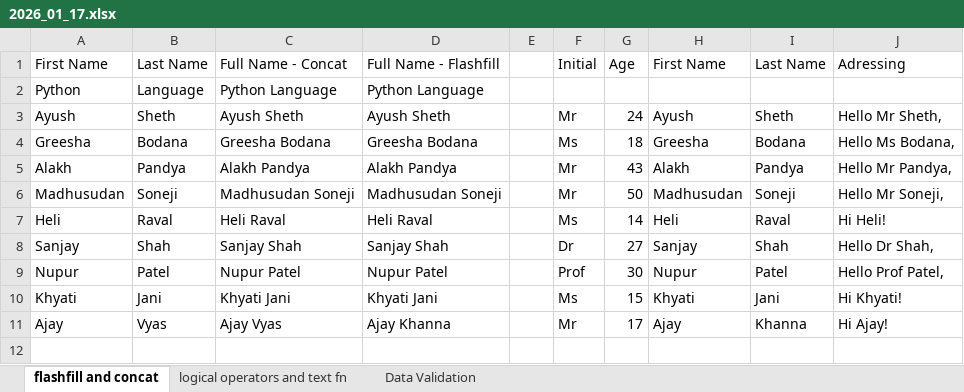
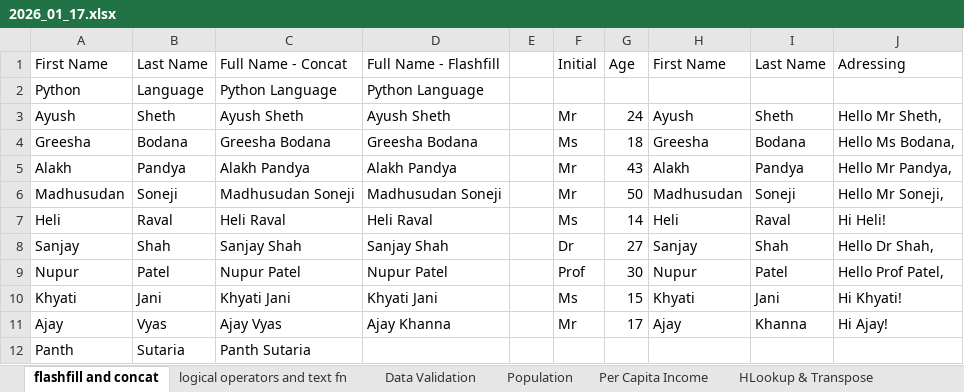
Before and after one commit to alakhpandya/all_batches, an Excel workbook: 2025_DSAIML_Gen/01 Tableau And Excel/2026_01_17.xlsx, sheet flashfill and concat, drawn as a sheet; values as stored, in another font and other column widths than the file's, no borders; the diff names each change by its address in the sheet, - before the commit and + after, or states it on an @@ line.

```diff
--- a/2025_DSAIML_Gen/01 Tableau And Excel/2026_01_17.xlsx (sheet flashfill and concat)
+++ b/2025_DSAIML_Gen/01 Tableau And Excel/2026_01_17.xlsx (sheet flashfill and concat)
+sheet tab: Population
+sheet tab: Per Capita Income
+sheet tab: HLookup & Transpose
+row 12: Panth | Sutaria | Panth Sutaria
```
Also changed, not shown: sheet Data Validation, sheet logical operators and text fn, 21 other files.
